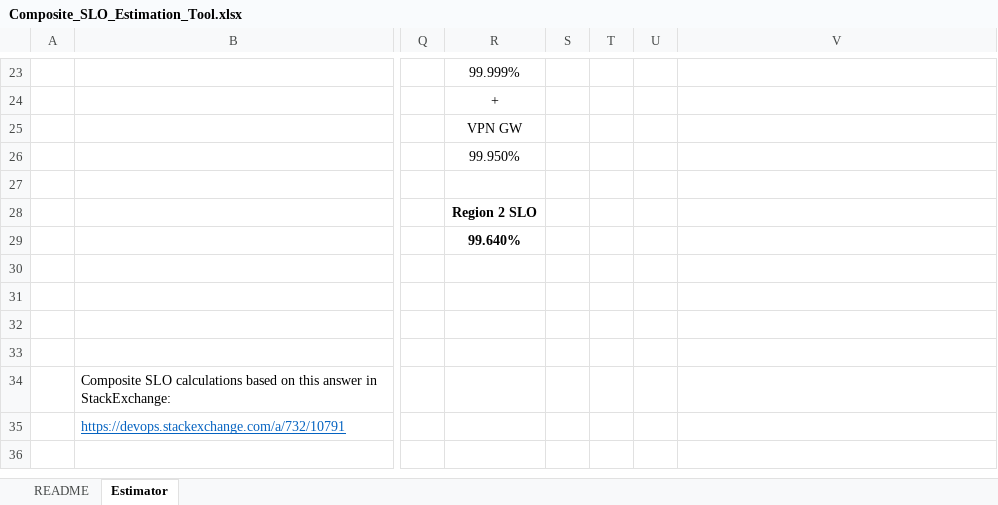
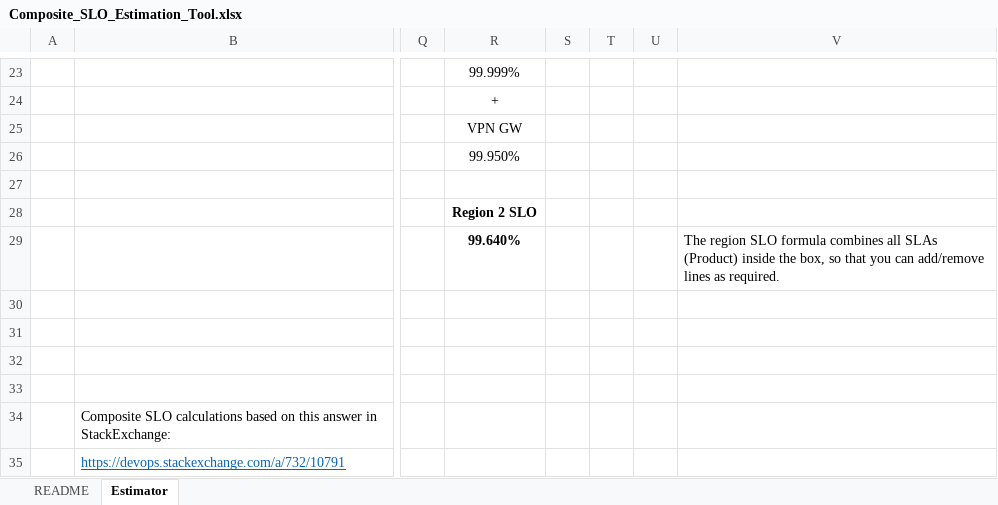
Before and after one commit to Azure/fta-cloudarchitecture, an Excel workbook: tools/Composite_SLO_Estimation_Tool.xlsx, sheet Estimator, drawn as a sheet; only a part is shown, gaps mark what is left out; values as stored, in another font and other column widths than the file's, no borders; the diff names each change by its address in the sheet, - before the commit and + after, or states it on an @@ line.

Commit message:
Add files via upload
Update Regions SLO calculation to support easy components addition and removal.
Clarify System SLO using named values

```diff
--- a/tools/Composite_SLO_Estimation_Tool.xlsx (sheet Estimator)
+++ b/tools/Composite_SLO_Estimation_Tool.xlsx (sheet Estimator)
-V29: (empty)
+V29: The region SLO formula combines all SLAs (Product) inside the box, so that you can add/remove lines as required.
```
Also changed, not shown: formulas that keep their value.
